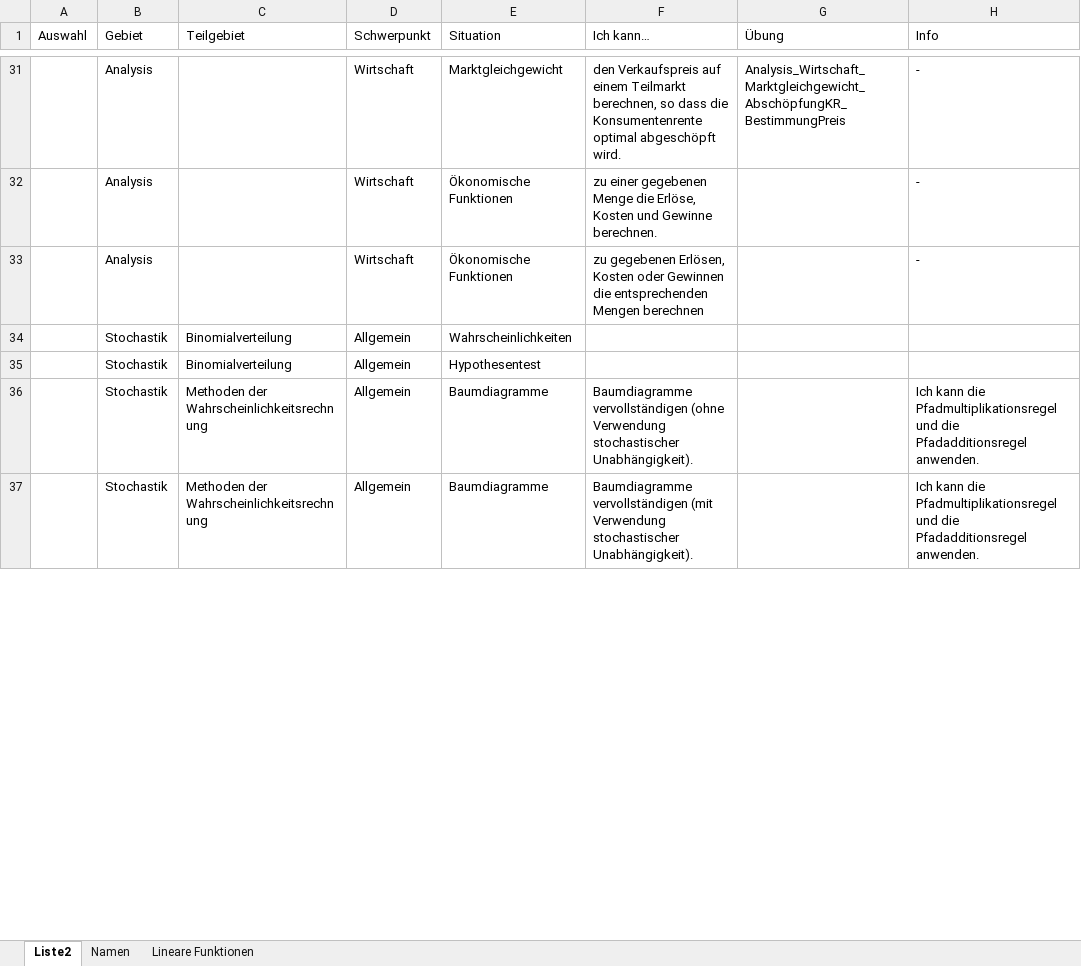
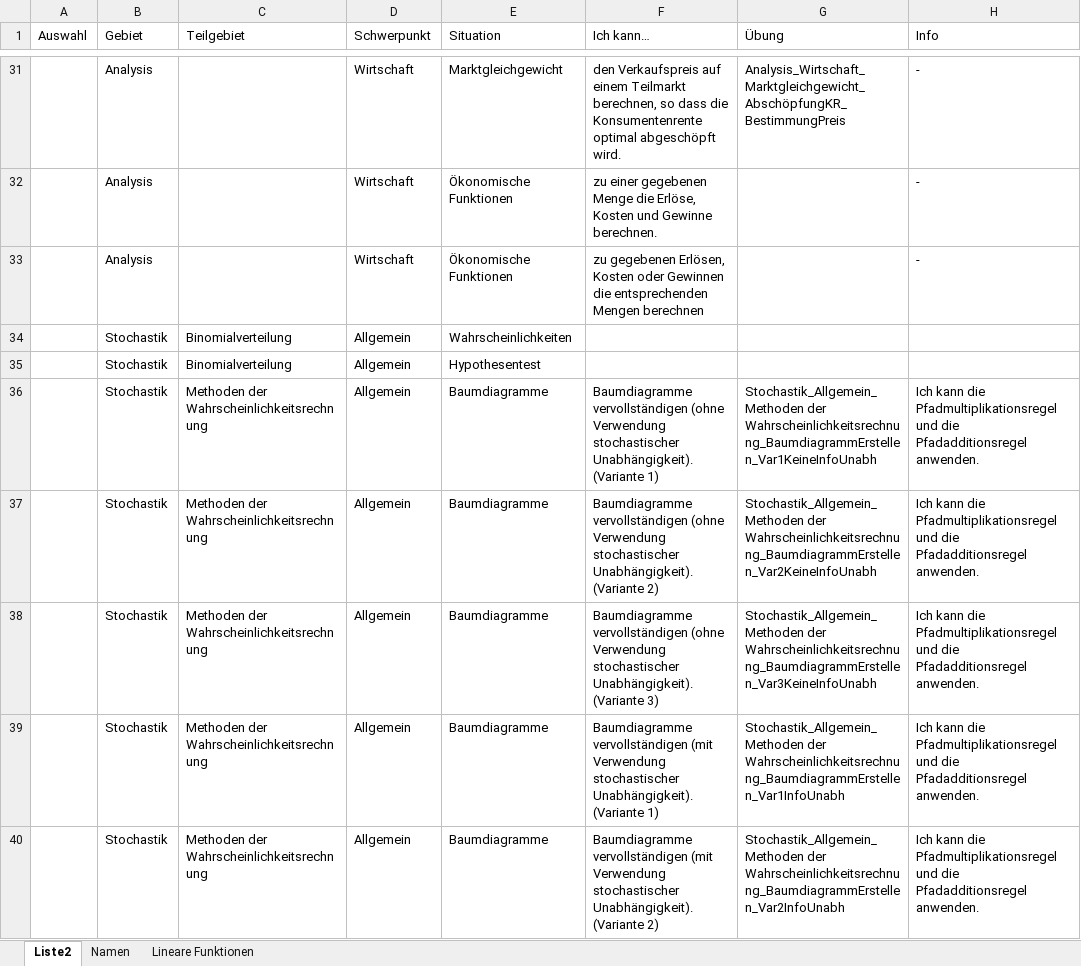
Before and after one commit to MatheDoc/digitalmath, an Excel workbook: liste.xlsx, sheet Liste2, drawn as a sheet; only a part is shown, gaps mark what is left out; values as stored, in another font and other column widths than the file's, no borders; table styles not drawn; addresses are those after the commit; the diff covers the shown part only; the diff names each change by its address in the sheet, - before the commit and + after, or states it on an @@ line.

```diff
--- a/liste.xlsx (sheet Liste2)
+++ b/liste.xlsx (sheet Liste2)
-F36 (Ich kann…): …stochastischer Unabhängigkeit).
+F36 (Ich kann…): …stochastischer Unabhängigkeit). (Variante 1)
-G36 (Übung): (empty)
+G36 (Übung): Stochastik_Allgemein_Methoden der Wahrscheinlichkeitsrechnung_BaumdiagrammErstellen_Var1KeineInfoUnabh
+row 37:  | Stochastik | Methoden der Wahrscheinlichkeitsrechnung | Allgemein | Baumdiagramme | Baumdiagramme vervollständigen (ohne Verwendung stochastischer Unabhängigkeit). (Variante 2) | Stochastik_Allgemein_Methoden der Wahrscheinlichkeitsrechnung_BaumdiagrammErstellen_Var2KeineInfoUnabh | Ich kann die Pfadmultiplikationsregel und die Pfadadditionsregel anwenden.
+row 38:  | Stochastik | Methoden der Wahrscheinlichkeitsrechnung | Allgemein | Baumdiagramme | Baumdiagramme vervollständigen (ohne Verwendung stochastischer Unabhängigkeit). (Variante 3) | Stochastik_Allgemein_Methoden der Wahrscheinlichkeitsrechnung_BaumdiagrammErstellen_Var3KeineInfoUnabh | Ich kann die Pfadmultiplikationsregel und die Pfadadditionsregel anwenden.
-F39 (Ich kann…): …stochastischer Unabhängigkeit).
+F39 (Ich kann…): …stochastischer Unabhängigkeit). (Variante 1)
-G39 (Übung): (empty)
+G39 (Übung): Stochastik_Allgemein_Methoden der Wahrscheinlichkeitsrechnung_BaumdiagrammErstellen_Var1InfoUnabh
+row 40:  | Stochastik | Methoden der Wahrscheinlichkeitsrechnung | Allgemein | Baumdiagramme | Baumdiagramme vervollständigen (mit Verwendung stochastischer Unabhängigkeit). (Variante 2) | Stochastik_Allgemein_Methoden der Wahrscheinlichkeitsrechnung_BaumdiagrammErstellen_Var2InfoUnabh | Ich kann die Pfadmultiplikationsregel und die Pfadadditionsregel anwenden.
```
Also changed, not shown: 13 added rows and 18 edited cells elsewhere in this sheet, Aufgaben/Erstellung/Stochastik_Allgemein_Methoden der Wahrscheinlichkeitsrechnung.xlsm, 2 other files.
